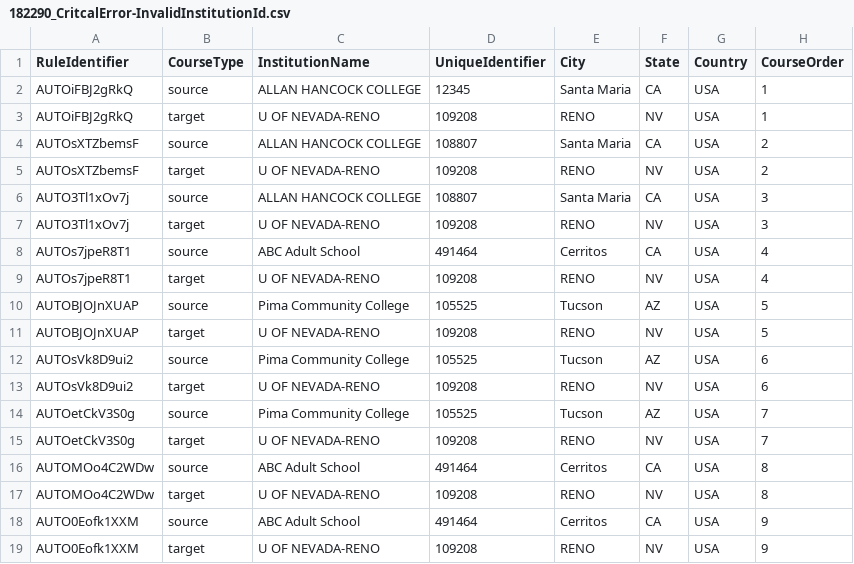
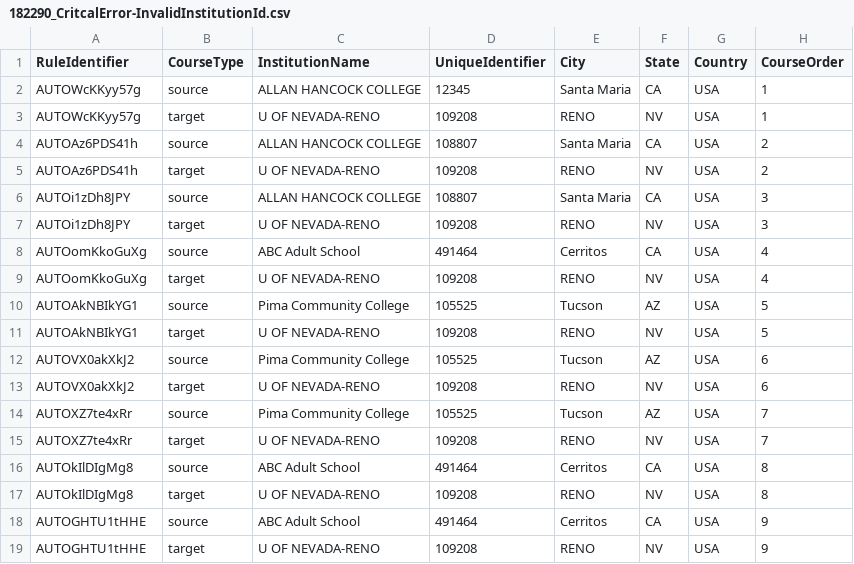
Before and after one commit to danielfernandes202/playwright_migration, a CSV file: test_data/uploadRules/182290_CritcalError-InvalidInstitutionId.csv, drawn as a sheet; only a part is shown; the diff names each change by its address in the sheet, - before the commit and + after, or states it on an @@ line.

Commit message:
fixed issues with catalog, added a ew fucntion to change the courses number with each upload so that the duplicate loic is bypassed. this constrain for duplicate was added by rohan

```diff
--- a/test_data/uploadRules/182290_CritcalError-InvalidInstitutionId.csv
+++ b/test_data/uploadRules/182290_CritcalError-InvalidInstitutionId.csv
-A2:A3 (RuleIdentifier): AUTOiFBJ2gRkQ
+A2:A3 (RuleIdentifier): AUTOWcKKyy57g
-A4:A5 (RuleIdentifier): AUTOsXTZbemsF
+A4:A5 (RuleIdentifier): AUTOAz6PDS41h
-A6:A7 (RuleIdentifier): AUTO3Tl1xOv7j
+A6:A7 (RuleIdentifier): AUTOi1zDh8JPY
-A8:A9 (RuleIdentifier): AUTOs7jpeR8T1
+A8:A9 (RuleIdentifier): AUTOomKkoGuXg
-A10:A11 (RuleIdentifier): AUTOBJOJnXUAP
+A10:A11 (RuleIdentifier): AUTOAkNBIkYG1
-A12:A13 (RuleIdentifier): AUTOsVk8D9ui2
+A12:A13 (RuleIdentifier): AUTOVX0akXkJ2
-A14:A15 (RuleIdentifier): AUTOetCkV3S0g
+A14:A15 (RuleIdentifier): AUTOXZ7te4xRr
-A16:A17 (RuleIdentifier): AUTOMOo4C2WDw
+A16:A17 (RuleIdentifier): AUTOkIlDIgMg8
-A18:A19 (RuleIdentifier): AUTO0Eofk1XXM
+A18:A19 (RuleIdentifier): AUTOGHTU1tHHE
```
Also changed, not shown: test_data/uploadRules/182290_CriticalError-MissingCourseSubject.csv, test_data/uploadRules/182290_FileWithNoError.csv, 16 other files.
